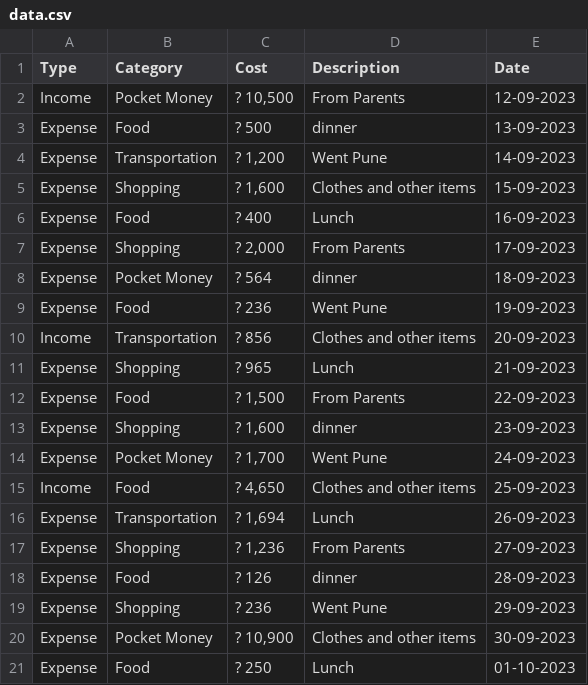
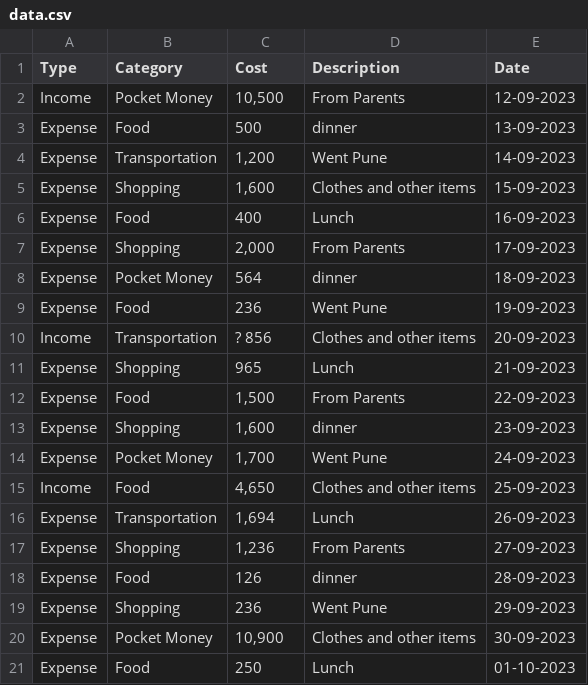
Before and after one commit to Stuty23/MScDSA-MDS171-23122038-stuty, a CSV file: lab09/data.csv, drawn as a sheet.

```diff
--- a/lab09/data.csv
+++ b/lab09/data.csv
@@ -1,21 +1,21 @@
 Type,Category,Cost,Description,Date
-Income,Pocket Money," ? 10,500 ",From Parents,12-09-2023
-Expense ,Food, ? 500 ,dinner,13-09-2023
-Expense ,Transportation," ? 1,200 ",Went Pune,14-09-2023
-Expense ,Shopping," ? 1,600 ",Clothes and other items,15-09-2023
-Expense ,Food, ? 400 ,Lunch,16-09-2023
-Expense ,Shopping," ? 2,000 ",From Parents,17-09-2023
-Expense ,Pocket Money, ? 564 ,dinner,18-09-2023
-Expense ,Food, ? 236 ,Went Pune,19-09-2023
+Income,Pocket Money,"  10,500 ",From Parents,12-09-2023
+Expense ,Food,  500 ,dinner,13-09-2023
+Expense ,Transportation,"  1,200 ",Went Pune,14-09-2023
+Expense ,Shopping,"  1,600 ",Clothes and other items,15-09-2023
+Expense ,Food,  400 ,Lunch,16-09-2023
+Expense ,Shopping,"  2,000 ",From Parents,17-09-2023
+Expense ,Pocket Money,  564 ,dinner,18-09-2023
+Expense ,Food,  236 ,Went Pune,19-09-2023
 Income,Transportation, ? 856 ,Clothes and other items,20-09-2023
-Expense ,Shopping, ? 965 ,Lunch,21-09-2023
-Expense ,Food," ? 1,500 ",From Parents,22-09-2023
-Expense ,Shopping," ? 1,600 ",dinner,23-09-2023
-Expense ,Pocket Money," ? 1,700 ",Went Pune,24-09-2023
-Income,Food," ? 4,650 ",Clothes and other items,25-09-2023
-Expense ,Transportation," ? 1,694 ",Lunch,26-09-2023
-Expense ,Shopping," ? 1,236 ",From Parents,27-09-2023
-Expense ,Food, ? 126 ,dinner,28-09-2023
-Expense ,Shopping, ? 236 ,Went Pune,29-09-2023
-Expense ,Pocket Money," ? 10,900 ",Clothes and other items,30-09-2023
-Expense ,Food, ? 250 ,Lunch,01-10-2023
+Expense ,Shopping,  965 ,Lunch,21-09-2023
+Expense ,Food,"  1,500 ",From Parents,22-09-2023
+Expense ,Shopping,"  1,600 ",dinner,23-09-2023
+Expense ,Pocket Money,"  1,700 ",Went Pune,24-09-2023
+Income,Food,"  4,650 ",Clothes and other items,25-09-2023
+Expense ,Transportation,"  1,694 ",Lunch,26-09-2023
+Expense ,Shopping,"  1,236 ",From Parents,27-09-2023
+Expense ,Food,  126 ,dinner,28-09-2023
+Expense ,Shopping,  236 ,Went Pune,29-09-2023
+Expense ,Pocket Money,"  10,900 ",Clothes and other items,30-09-2023
+Expense ,Food,  250 ,Lunch,01-10-2023
```
Also changed, not shown: 3 other files.
